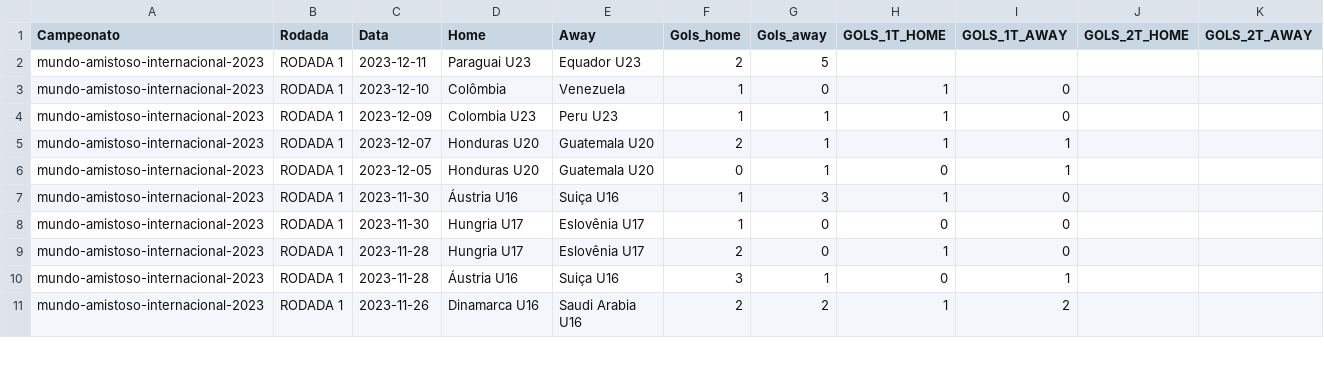
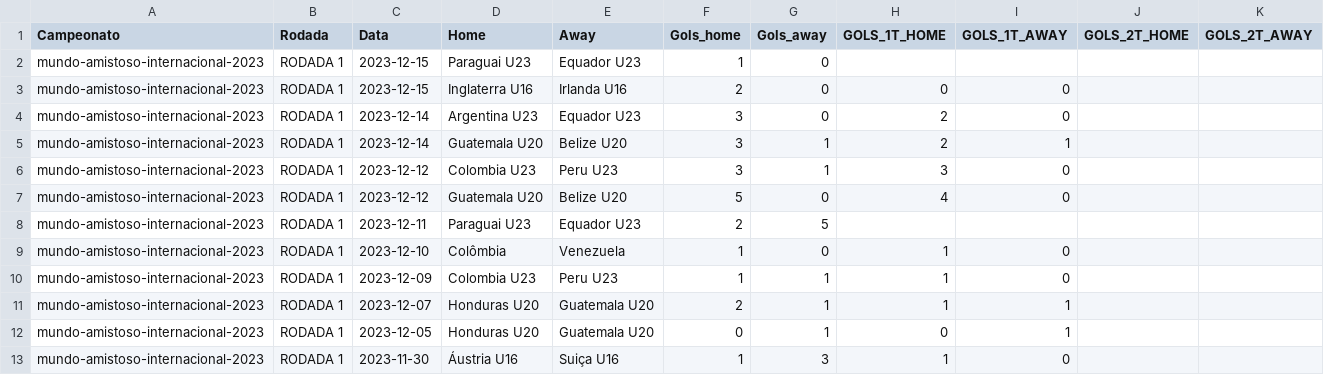
Before and after one commit to FerrerasRP/FootballData, a CSV file: data/raw/mundo-amistoso-internacional/em andamento/mundo-amistoso-internacional-2023.csv, drawn as a sheet; only a part is shown; the shorter side is filled out with more unchanged rows.

```diff
--- a/data/raw/mundo-amistoso-internacional/em andamento/mundo-amistoso-internacional-2023.csv
+++ b/data/raw/mundo-amistoso-internacional/em andamento/mundo-amistoso-internacional-2023.csv
@@ -1,2 +1,8 @@
 Campeonato,Rodada,Data,Home,Away,Gols_home,Gols_away,GOLS_1T_HOME,GOLS_1T_AWAY,GOLS_2T_HOME,GOLS_2T_AWAY
+mundo-amistoso-internacional-2023,RODADA 1,2023-12-15,Paraguai U23,Equador U23,1,0,,,,
+mundo-amistoso-internacional-2023,RODADA 1,2023-12-15,Inglaterra U16,Irlanda U16,2,0,0,0,,
+mundo-amistoso-internacional-2023,RODADA 1,2023-12-14,Argentina U23,Equador U23,3,0,2,0,,
+mundo-amistoso-internacional-2023,RODADA 1,2023-12-14,Guatemala U20,Belize U20,3,1,2,1,,
+mundo-amistoso-internacional-2023,RODADA 1,2023-12-12,Colombia U23,Peru U23,3,1,3,0,,
+mundo-amistoso-internacional-2023,RODADA 1,2023-12-12,Guatemala U20,Belize U20,5,0,4,0,,
 mundo-amistoso-internacional-2023,RODADA 1,2023-12-11,Paraguai U23,Equador U23,2,5,,,,
```
Also changed, not shown: data/raw/alemanha-bundesliga/em andamento/alemanha-bundesliga-2023-2024.csv, data/raw/espanha-la-liga/em andamento/espanha-la-liga-2023-2024.csv, 3 other files.
